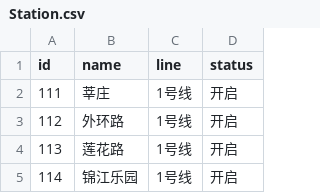
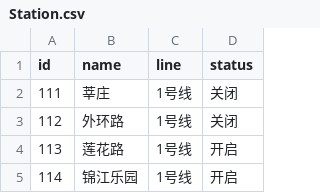
Before and after one commit to xvanpan/teamproject, a CSV file: data/Station.csv, drawn as a sheet; only a part is shown.

```diff
--- a/data/Station.csv
+++ b/data/Station.csv
@@ -1,4 +1,4 @@
 id,name,line,status
-111,莘庄,1号线,开启
-112,外环路,1号线,开启
+111,莘庄,1号线,关闭
+112,外环路,1号线,关闭
 113,莲花路,1号线,开启
```
Also changed, not shown: 11 other files.
